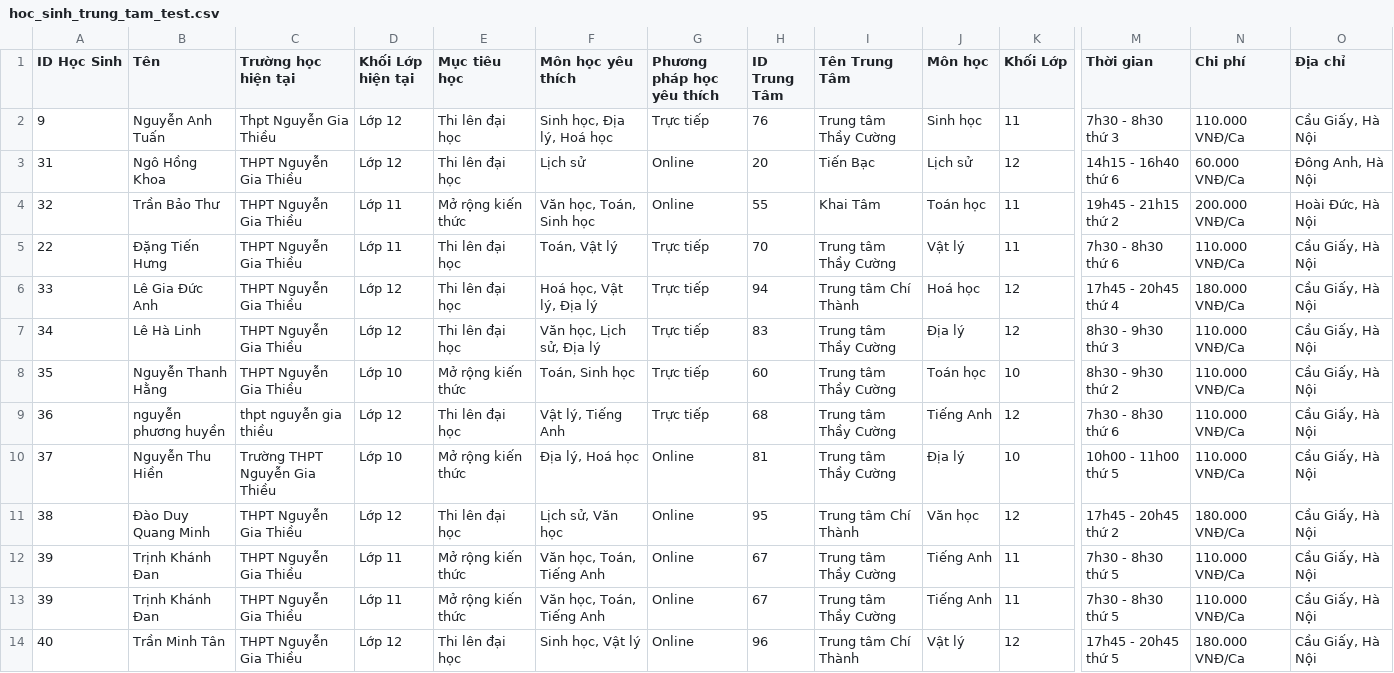
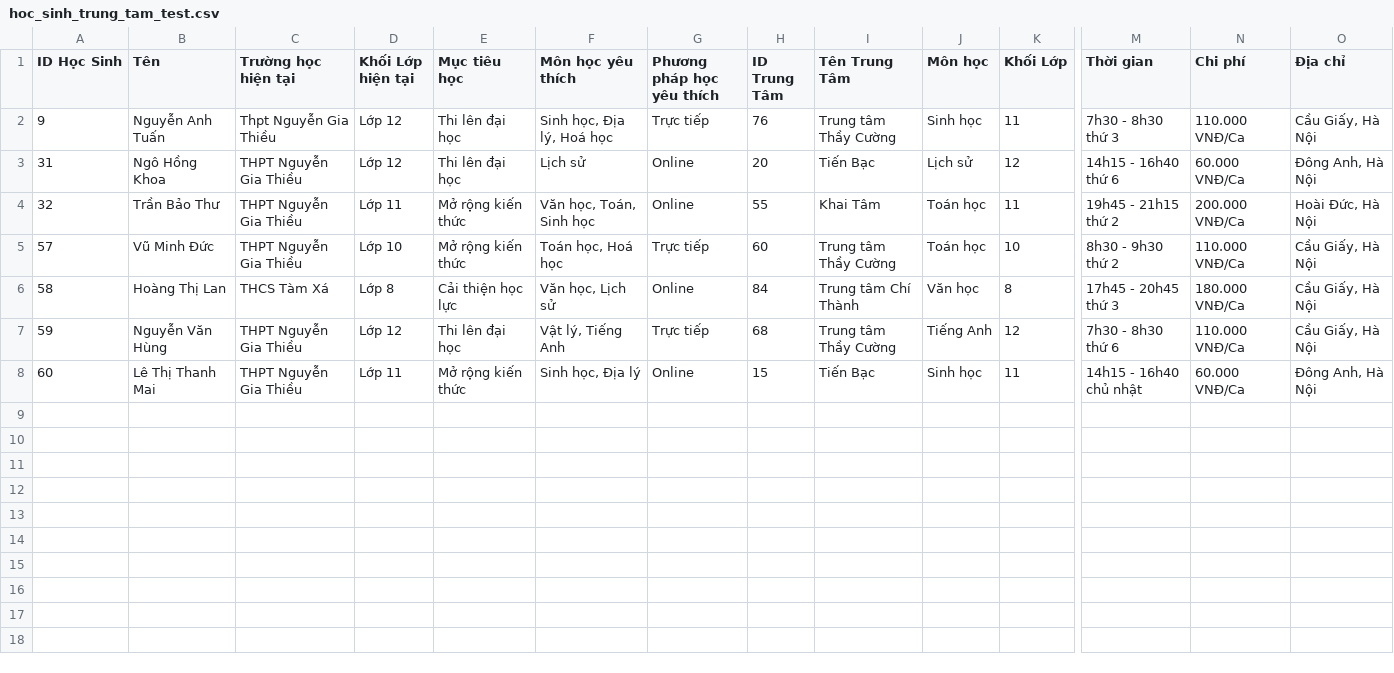
Before and after one commit to TranBang5/CDCN-Final, a CSV file: data/hoc_sinh_trung_tam_test.csv, drawn as a sheet; only a part is shown, gaps mark what is left out; removed rows and columns are numbered as before the commit, all else as after; rows hold the shown columns only; the diff names each change by its address in the sheet, - before the commit and + after, or states it on an @@ line.

```diff
--- a/data/hoc_sinh_trung_tam_test.csv
+++ b/data/hoc_sinh_trung_tam_test.csv
-row 5: 22 | Đặng Tiến Hưng | THPT Nguyễn Gia Thiều | Lớp 11 | Thi lên đại học | Toán, Vật lý | Trực tiếp | 70 | Trung tâm Thầy Cường | Vật lý | 11 | 7h30 - 8h30 thứ 6 | 110.000 VNĐ/Ca | Cầu Giấy, Hà Nội
-row 6: 33 | Lê Gia Đức Anh | THPT Nguyễn Gia Thiều | Lớp 12 | Thi lên đại học | Hoá học, Vật lý, Địa lý | Trực tiếp | 94 | Trung tâm Chí Thành | Hoá học | 12 | 17h45 - 20h45 thứ 4 | 180.000 VNĐ/Ca | Cầu Giấy, Hà Nội
-row 7: 34 | Lê Hà Linh | THPT Nguyễn Gia Thiều | Lớp 12 | Thi lên đại học | Văn học, Lịch sử, Địa lý | Trực tiếp | 83 | Trung tâm Thầy Cường | Địa lý | 12 | 8h30 - 9h30 thứ 3 | 110.000 VNĐ/Ca | Cầu Giấy, Hà Nội
-A5 (ID Học Sinh): 35
+A5 (ID Học Sinh): 57
-B5 (Tên): Nguyễn Thanh Hằng
+B5 (Tên): Vũ Minh Đức
-F5 (Môn học yêu thích): Toán, Sinh học
+F5 (Môn học yêu thích): Toán học, Hoá học
+row 6: 58 | Hoàng Thị Lan | THCS Tàm Xá | Lớp 8 | Cải thiện học lực | Văn học, Lịch sử | Online | 84 | Trung tâm Chí Thành | Văn học | 8 | 17h45 - 20h45 thứ 3 | 180.000 VNĐ/Ca | Cầu Giấy, Hà Nội
-A7 (ID Học Sinh): 36
+A7 (ID Học Sinh): 59
-B7 (Tên): nguyễn phương huyền
+B7 (Tên): Nguyễn Văn Hùng
-C7 (Trường học hiện tại): thpt nguyễn gia thiều
+C7 (Trường học hiện tại): THPT Nguyễn Gia Thiều
-row 10: 37 | Nguyễn Thu Hiền | Trường THPT Nguyễn Gia Thiều | Lớp 10 | Mở rộng kiến thức | Địa lý, Hoá học | Online | 81 | Trung tâm Thầy Cường | Địa lý | 10 | 10h00 - 11h00 thứ 5 | 110.000 VNĐ/Ca | Cầu Giấy, Hà Nội
-row 11: 38 | Đào Duy Quang Minh | THPT Nguyễn Gia Thiều | Lớp 12 | Thi lên đại học | Lịch sử, Văn học | Online | 95 | Trung tâm Chí Thành | Văn học | 12 | 17h45 - 20h45 thứ 2 | 180.000 VNĐ/Ca | Cầu Giấy, Hà Nội
-A8 (ID Học Sinh): 39
+A8 (ID Học Sinh): 60
-B8 (Tên): Trịnh Khánh Đan
+B8 (Tên): Lê Thị Thanh Mai
-F8 (Môn học yêu thích): Văn học, Toán, Tiếng Anh
+F8 (Môn học yêu thích): Sinh học, Địa lý
-H8 (ID Trung Tâm): 67
+H8 (ID Trung Tâm): 15
-I8 (Tên Trung Tâm): Trung tâm Thầy Cường
+I8 (Tên Trung Tâm): Tiến Bạc
-J8 (Môn học): Tiếng Anh
+J8 (Môn học): Sinh học
-M8 (Thời gian): 7h30 - 8h30 thứ 5
+M8 (Thời gian): 14h15 - 16h40 chủ nhật
-N8 (Chi phí): 110.000 VNĐ/Ca
+N8 (Chi phí): 60.000 VNĐ/Ca
-O8 (Địa chỉ): Cầu Giấy, Hà Nội
+O8 (Địa chỉ): Đông Anh, Hà Nội
-row 13: 39 | Trịnh Khánh Đan | THPT Nguyễn Gia Thiều | Lớp 11 | Mở rộng kiến thức | Văn học, Toán, Tiếng Anh | Online | 67 | Trung tâm Thầy Cường | Tiếng Anh | 11 | 7h30 - 8h30 thứ 5 | 110.000 VNĐ/Ca | Cầu Giấy, Hà Nội
-row 14: 40 | Trần Minh Tân | THPT Nguyễn Gia Thiều | Lớp 12 | Thi lên đại học | Sinh học, Vật lý | Online | 96 | Trung tâm Chí Thành | Vật lý | 12 | 17h45 - 20h45 thứ 5 | 180.000 VNĐ/Ca | Cầu Giấy, Hà Nội
```
Also changed, not shown: data/hoc_sinh_gia_su_test.csv, data/hoc_sinh_tai_lieu_test.csv, 6 other files.
